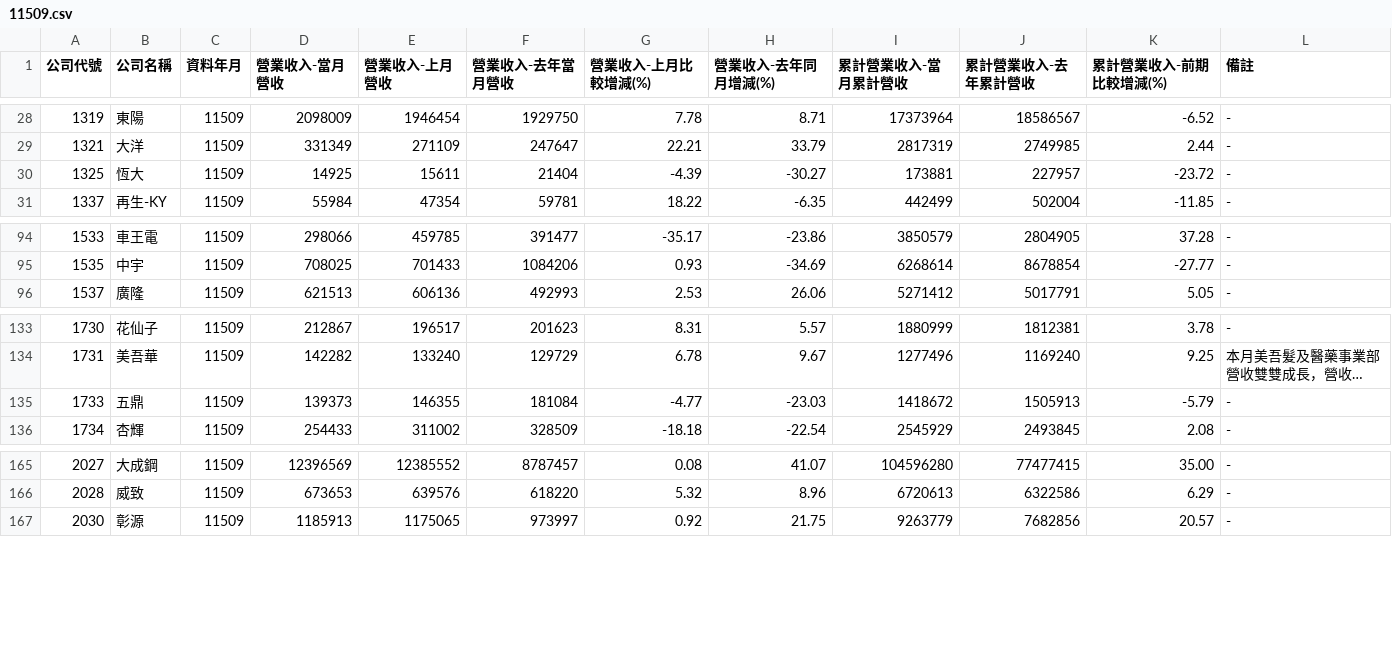
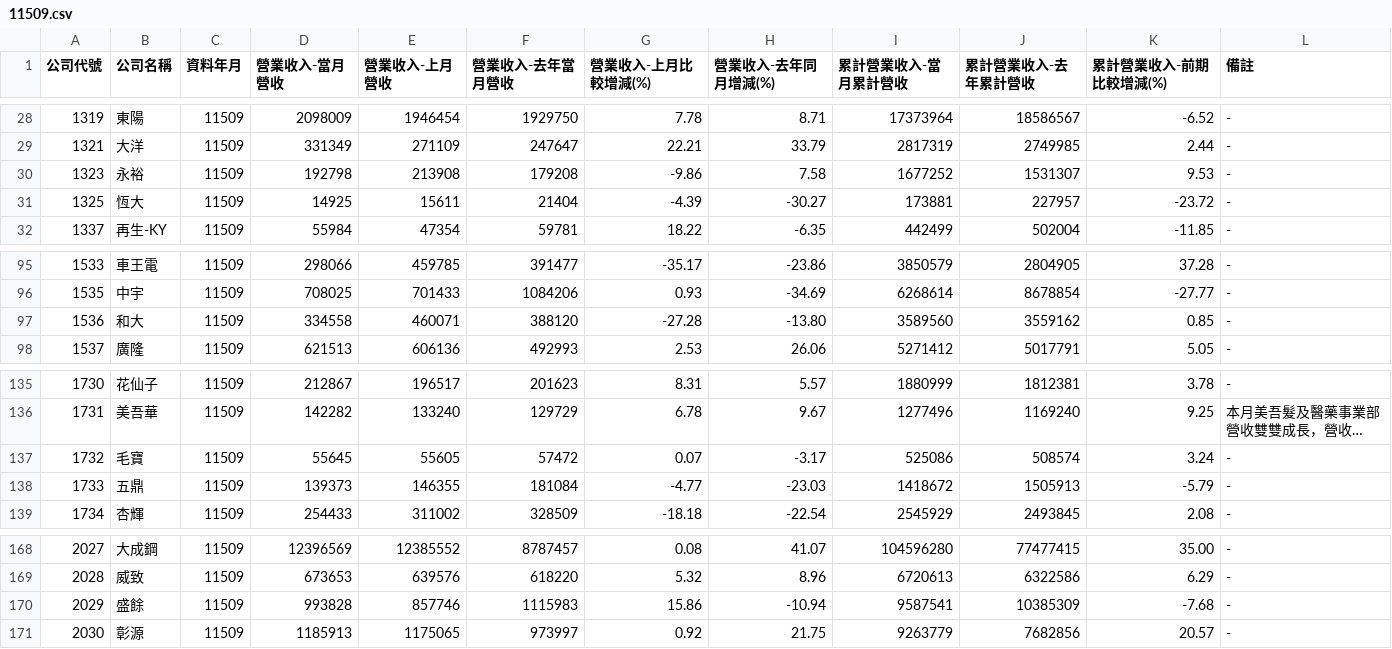
Before and after one commit to metallicatw/tw-six-metrics, a CSV file: data/market/twse_revenue_early/11509.csv, drawn as a sheet; only a part is shown, gaps mark what is left out; long unchanged cells end in …; the diff names each change by its address in the sheet, - before the commit and + after, or states it on an @@ line.

```diff
--- a/data/market/twse_revenue_early/11509.csv
+++ b/data/market/twse_revenue_early/11509.csv
+row 30: 1323 | 永裕 | 11509 | 192798 | 213908 | 179208 | -9.86 | 7.58 | 1677252 | 1531307 | 9.53 | -
+row 97: 1536 | 和大 | 11509 | 334558 | 460071 | 388120 | -27.28 | -13.80 | 3589560 | 3559162 | 0.85 | -
+row 137: 1732 | 毛寶 | 11509 | 55645 | 55605 | 57472 | 0.07 | -3.17 | 525086 | 508574 | 3.24 | -
+row 170: 2029 | 盛餘 | 11509 | 993828 | 857746 | 1115983 | 15.86 | -10.94 | 9587541 | 10385309 | -7.68 | -
```
Also changed, not shown: data/market/tpex_revenue_early/11509.csv, 6 other files.
